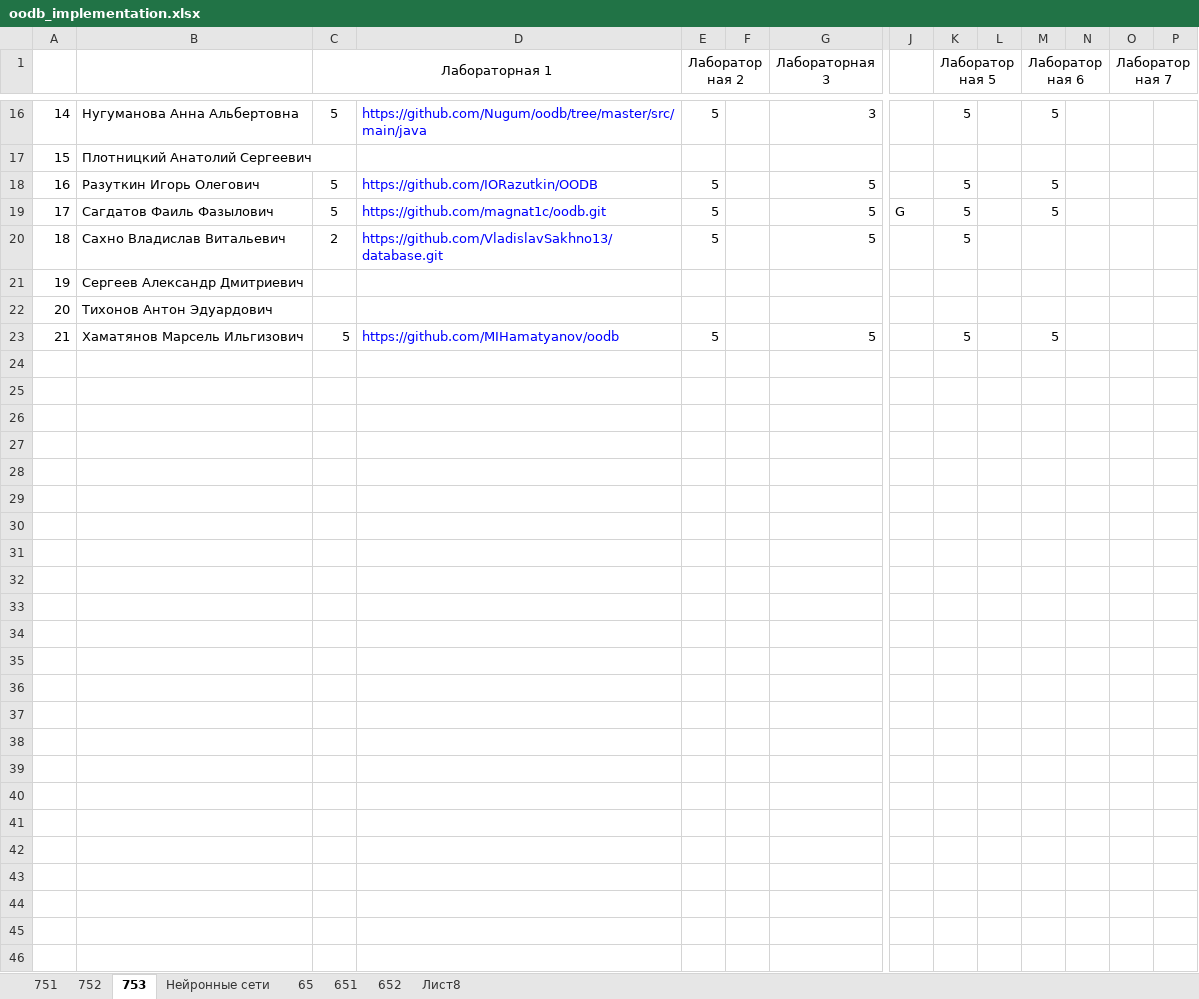
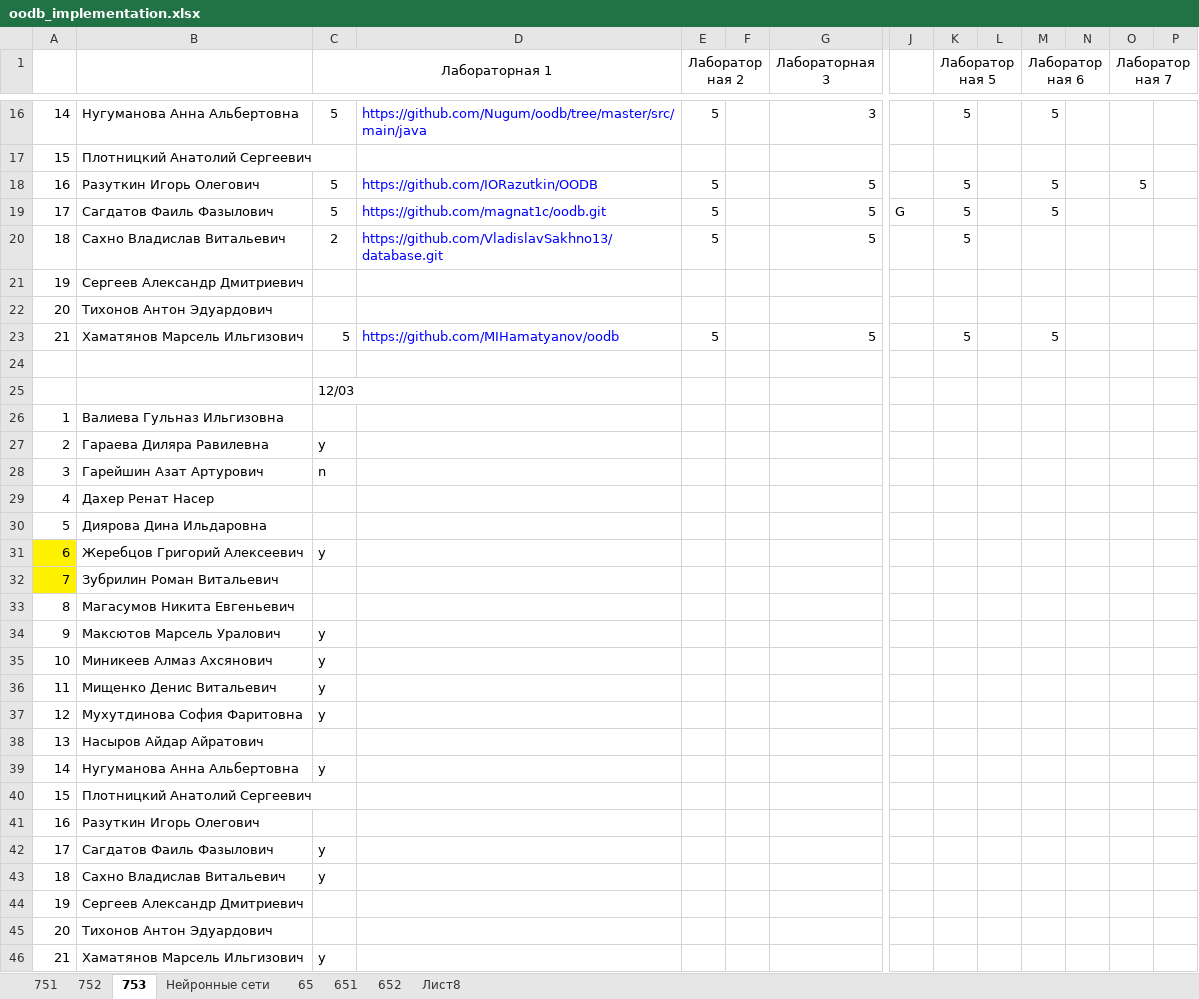
Before and after one commit to ksenikeev/oodb, an Excel workbook: doc/oodb_implementation.xlsx, sheet 753, drawn as a sheet; only a part is shown, gaps mark what is left out; values as stored, in another font and other column widths than the file's, no borders; rows hold the shown columns only; the diff covers the shown part only; the diff names each change by its address in the sheet, - before the commit and + after, or states it on an @@ line.

```diff
--- a/doc/oodb_implementation.xlsx (sheet 753)
+++ b/doc/oodb_implementation.xlsx (sheet 753)
-O18 (Лабораторная 7): (empty)
+O18 (Лабораторная 7): 5
+row 24: (empty)
+row 25:  |  | 12/03
+row 26: 1 | Валиева Гульназ Ильгизовна
+row 27: 2 | Гараева Диляра Равилевна | y
+row 28: 3 | Гарейшин Азат Артурович | n
+row 29: 4 | Дахер Ренат Насер
+row 30: 5 | Диярова Дина Ильдаровна
+row 31: 6 | Жеребцов Григорий Алексеевич | y
+row 32: 7 | Зубрилин Роман Витальевич
+row 33: 8 | Магасумов Никита Евгеньевич
+row 34: 9 | Максютов Марсель Уралович | y
+row 35: 10 | Миникеев Алмаз Ахсянович | y
+row 36: 11 | Мищенко Денис Витальевич | y
+row 37: 12 | Мухутдинова София Фаритовна | y
+row 38: 13 | Насыров Айдар Айратович
+row 39: 14 | Нугуманова Анна Альбертовна | y
+row 40: 15 | Плотницкий Анатолий Сергеевич
+row 41: 16 | Разуткин Игорь Олегович
+row 42: 17 | Сагдатов Фаиль Фазылович | y
+row 43: 18 | Сахно Владислав Витальевич | y
+row 44: 19 | Сергеев Александр Дмитриевич
+row 45: 20 | Тихонов Антон Эдуардович
+row 46: 21 | Хаматянов Марсель Ильгизович | y
```
Also changed, not shown: 2 edited cells elsewhere in this sheet, sheet 751, sheet 752, 14 other files.
